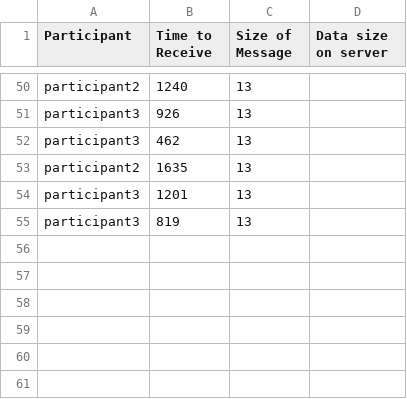
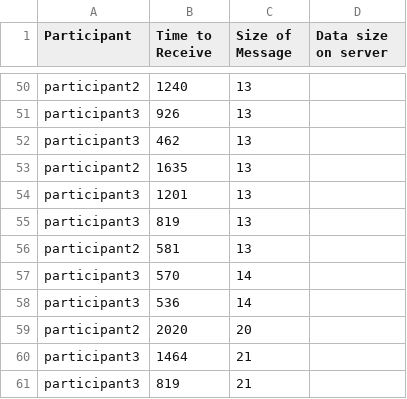
Before and after one commit to antonionehme/AuditingWorkflows-Blockchain, a CSV file: data_receive.csv, drawn as a sheet; only a part is shown, gaps mark what is left out; the diff names each change by its address in the sheet, - before the commit and + after, or states it on an @@ line.

```diff
--- a/data_receive.csv
+++ b/data_receive.csv
+row 56: participant2 | 581 | 13
+row 57: participant3 | 570 | 14
+row 58: participant3 | 536 | 14
+row 59: participant2 | 2020 | 20
+row 60: participant3 | 1464 | 21
+row 61: participant3 | 819 | 21
```
Also changed, not shown: data_send.csv, 1 other file.
